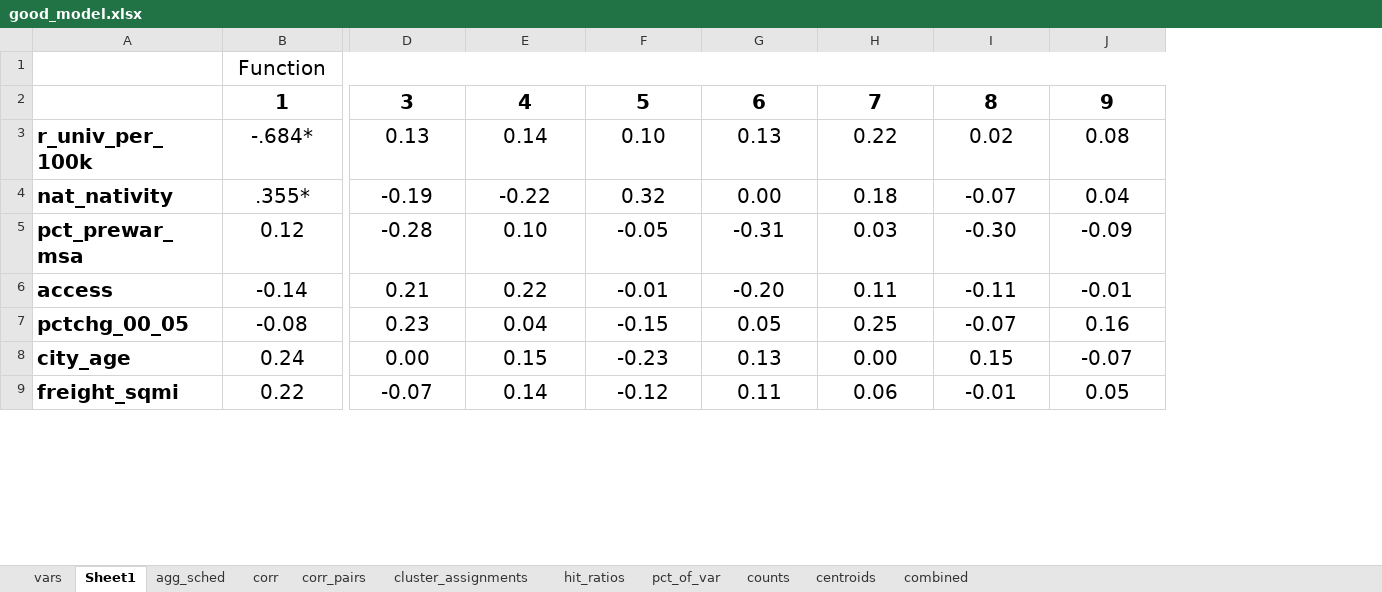
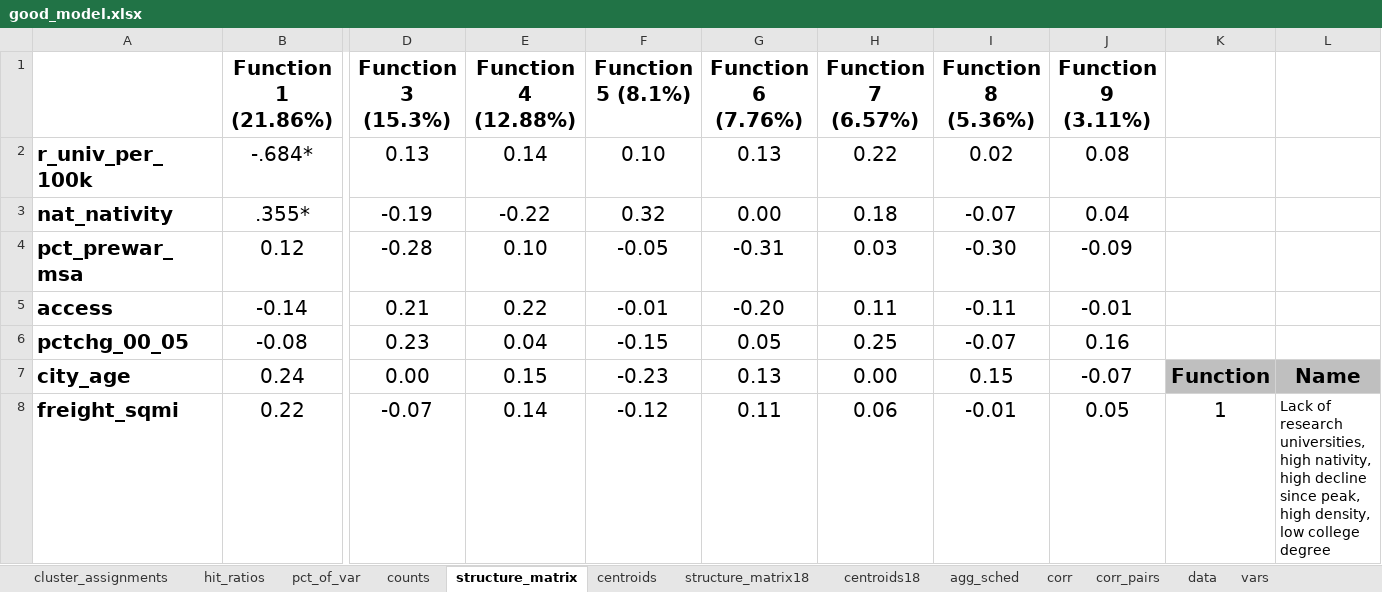
Before and after one commit to andrewvanleuven/legacyR, an Excel workbook: data/analysis/results/good_model.xlsx, sheet structure_matrix, drawn as a sheet; only a part is shown, gaps mark what is left out; values as stored, in another font and other column widths than the file's, no borders; conditional formats not drawn; removed rows and columns are numbered as before the commit, all else as after; rows hold the shown columns only; the diff names each change by its address in the sheet, - before the commit and + after, or states it on an @@ line.

```diff
--- a/data/analysis/results/good_model.xlsx (sheet structure_matrix)
+++ b/data/analysis/results/good_model.xlsx (sheet structure_matrix)
-sheet tab: Sheet1
+sheet tab: structure_matrix
-sheet tab: combined
+sheet tab: data
+sheet tab: structure_matrix18
+sheet tab: centroids18
@@ sheet tab order changed: cluster_assignments | hit_ratios | pct_of_var | counts | structure_matrix | centroids | structure_matrix18 | centroids18 | agg_sched | corr | corr_pairs | data | vars @@
+column K, rows 7-8: Function | 1
+column L, rows 7-8: Name | Lack of research universities, high nativity, high decline since peak, high density, low college degree
-row 1:  | Function
-row 2:  | 1 | 3 | 4 | 5 | 6 | 7 | 8 | 9
+row 1:  | Function 1 (21.86%) | Function 3 (15.3%) | Function 4 (12.88%) | Function 5 (8.1%) | Function 6 (7.76%) | Function 7 (6.57%) | Function 8 (5.36%) | Function 9 (3.11%)
```
Also changed, not shown: sheet pct_of_var, sheet centroids, sheet corr, 9 other files.
